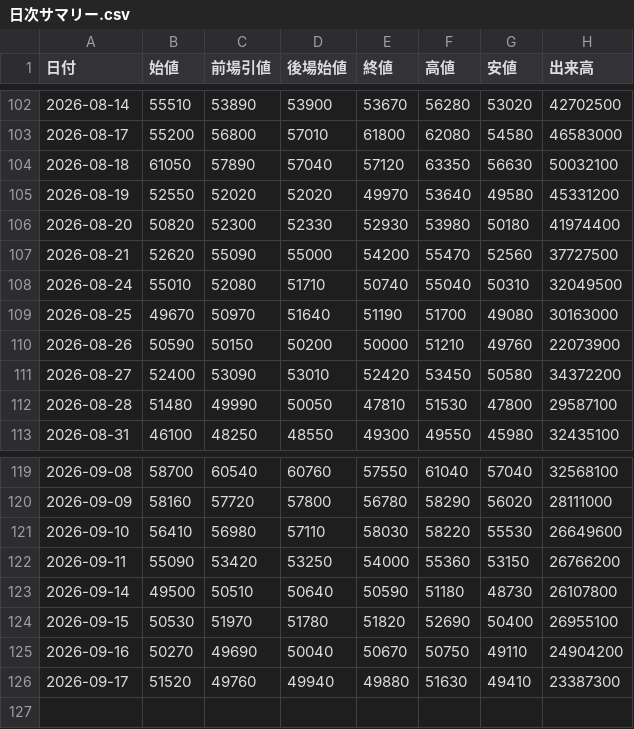
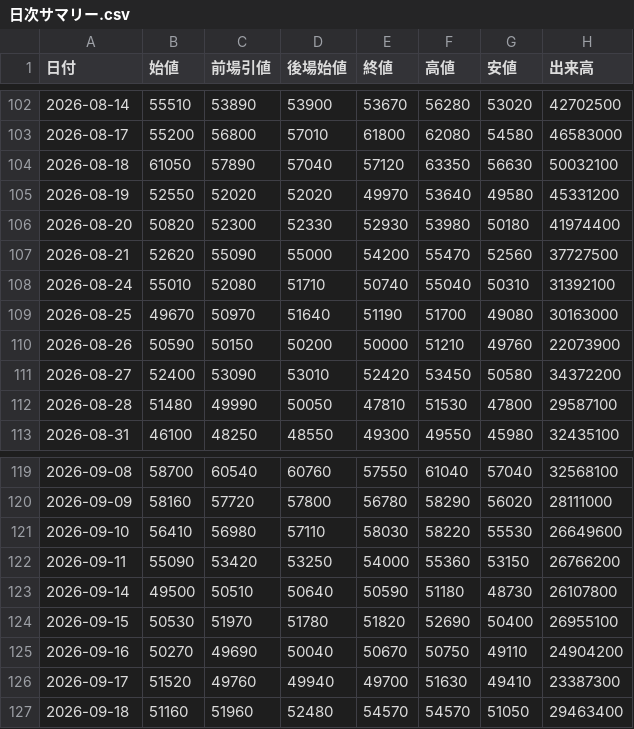
Before and after one commit to yayuta417/kioxia-stock-data, a CSV file: 日次サマリー.csv, drawn as a sheet; only a part is shown, gaps mark what is left out.

```diff
--- a/日次サマリー.csv
+++ b/日次サマリー.csv
@@ -107,3 +107,3 @@
 2026-08-21,52620,55090,55000,54200,55470,52560,37727500
-2026-08-24,55010,52080,51710,50740,55040,50310,32049500
+2026-08-24,55010,52080,51710,50740,55040,50310,31392100
 2026-08-25,49670,50970,51640,51190,51700,49080,30163000
@@ -125,2 +125,3 @@
 2026-09-16,50270,49690,50040,50670,50750,49110,24904200
-2026-09-17,51520,49760,49940,49880,51630,49410,23387300
+2026-09-17,51520,49760,49940,49700,51630,49410,23387300
+2026-09-18,51160,51960,52480,54570,54570,51050,29463400
```
Also changed, not shown: 1分足/285A_1分足_2026-09-17.csv, 5分足/285A_5分足_2026-09-17.csv, 3 other files.
